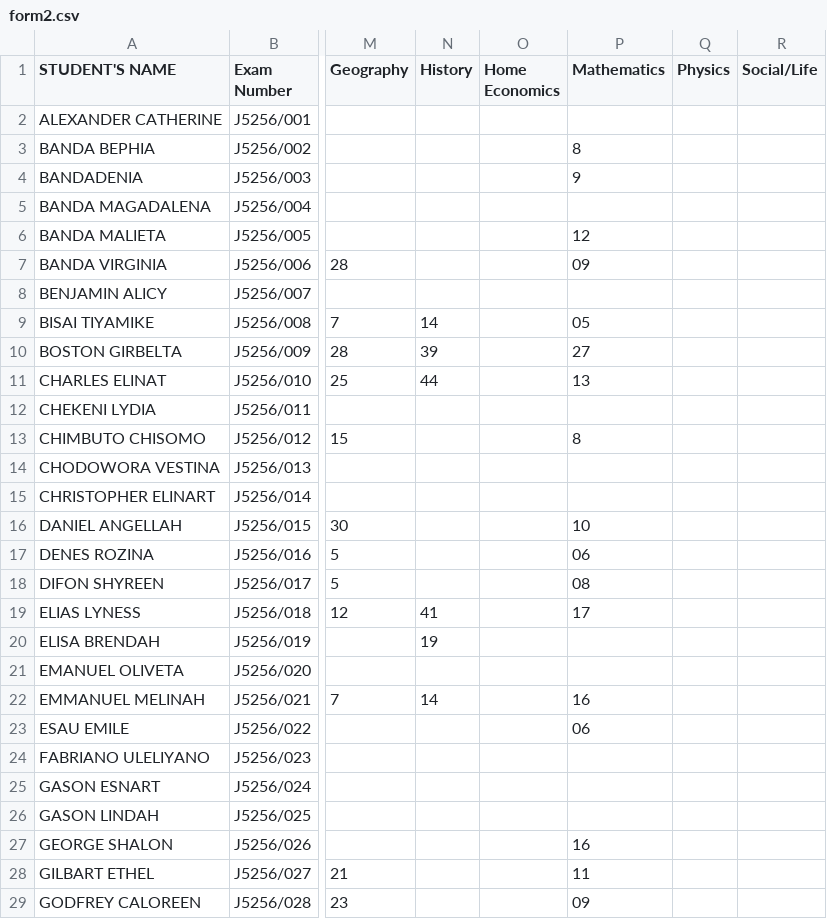
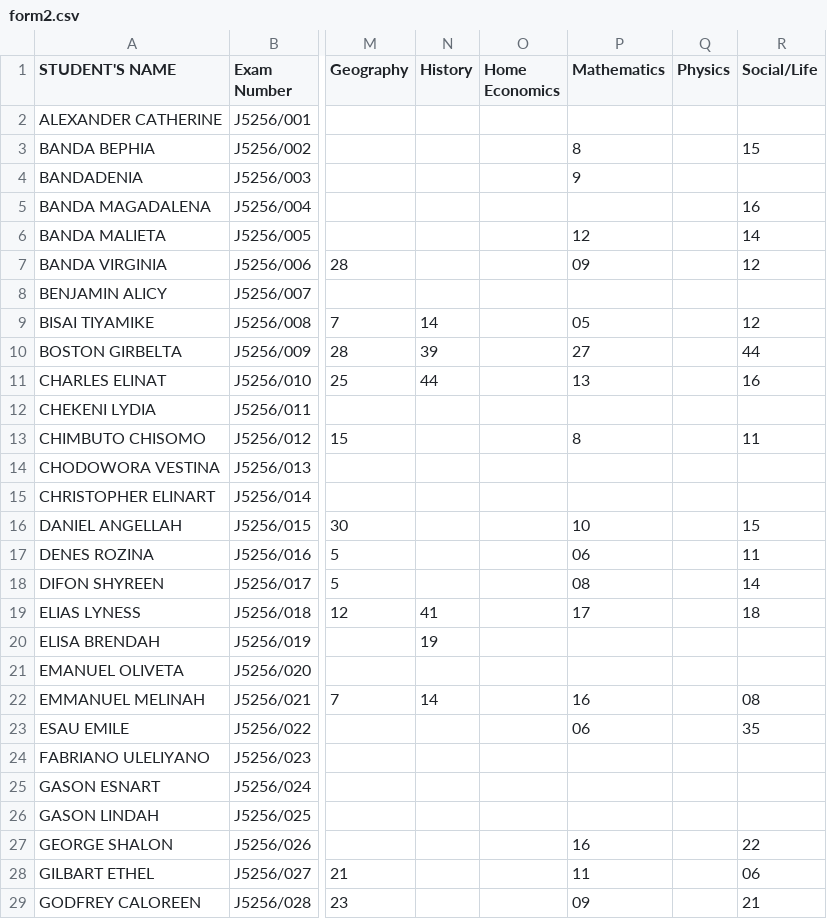
Before and after one commit to enitac/c1, a CSV file: form2.csv, drawn as a sheet; only a part is shown, gaps mark what is left out; the diff covers the shown part only; the diff names each change by its address in the sheet, - before the commit and + after, or states it on an @@ line.

Commit message:
Update: form2 - Social/Life (5/5/2026, 2:53:26 AM)

```diff
--- a/form2.csv
+++ b/form2.csv
-R3 (Social/Life): (empty)
+R3 (Social/Life): 15
-R5 (Social/Life): (empty)
+R5 (Social/Life): 16
-R6 (Social/Life): (empty)
+R6 (Social/Life): 14
-R7 (Social/Life): (empty)
+R7 (Social/Life): 12
-R9 (Social/Life): (empty)
+R9 (Social/Life): 12
-R10 (Social/Life): (empty)
+R10 (Social/Life): 44
-R11 (Social/Life): (empty)
+R11 (Social/Life): 16
-R13 (Social/Life): (empty)
+R13 (Social/Life): 11
-R16 (Social/Life): (empty)
+R16 (Social/Life): 15
-R17 (Social/Life): (empty)
+R17 (Social/Life): 11
-R18 (Social/Life): (empty)
+R18 (Social/Life): 14
-R19 (Social/Life): (empty)
+R19 (Social/Life): 18
-R22 (Social/Life): (empty)
+R22 (Social/Life): 08
-R23 (Social/Life): (empty)
+R23 (Social/Life): 35
-R27 (Social/Life): (empty)
+R27 (Social/Life): 22
-R28 (Social/Life): (empty)
+R28 (Social/Life): 06
-R29 (Social/Life): (empty)
+R29 (Social/Life): 21
```
Also changed, not shown: 39 edited cells elsewhere in this file.
